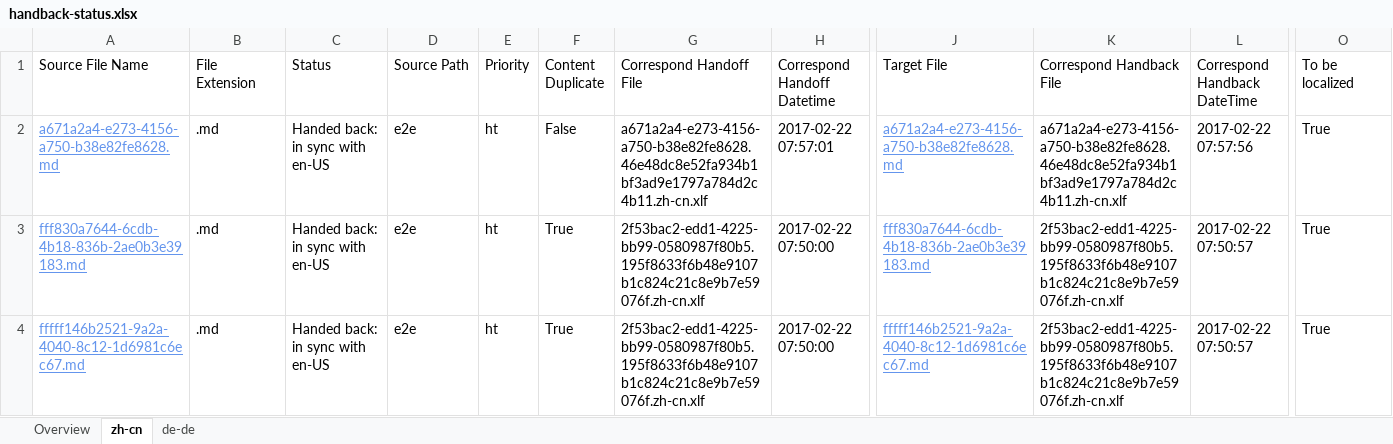
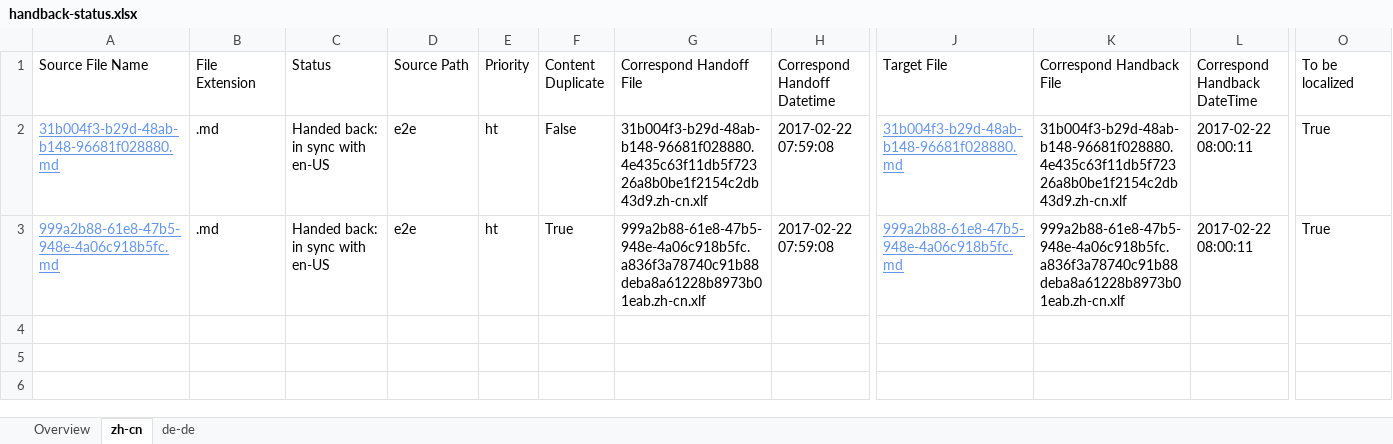
Before and after one commit to OpenLocalizationTestOrg/ol-test4-handback, an Excel workbook: ol-handback/OpenLocalizationTestOrg/ol-test4/xinjiang/handback-status.xlsx, sheet zh-cn, drawn as a sheet; only a part is shown, gaps mark what is left out; values as stored, in another font and other column widths than the file's, no borders; table styles not drawn; rows hold the shown columns only; the diff names each change by its address in the sheet, - before the commit and + after, or states it on an @@ line.

Commit message:
Generate Report for Handback

```diff
--- a/ol-handback/OpenLocalizationTestOrg/ol-test4/xinjiang/handback-status.xlsx (sheet zh-cn)
+++ b/ol-handback/OpenLocalizationTestOrg/ol-test4/xinjiang/handback-status.xlsx (sheet zh-cn)
-A2 (Source File Name): a671a2a4-e273-4156-a750-b38e82fe8628.md
+A2 (Source File Name): 31b004f3-b29d-48ab-b148-96681f028880.md
-G2 (Correspond Handoff File): a671a2a4-e273-4156-a750-b38e82fe8628.46e48dc8e52fa934b1bf3ad9e1797a784d2c4b11.zh-cn.xlf
+G2 (Correspond Handoff File): 31b004f3-b29d-48ab-b148-96681f028880.4e435c63f11db5f72326a8b0be1f2154c2db43d9.zh-cn.xlf
-H2 (Correspond Handoff Datetime): 2017-02-22 07:57:01
+H2 (Correspond Handoff Datetime): 2017-02-22 07:59:08
-J2 (Target File): a671a2a4-e273-4156-a750-b38e82fe8628.md
+J2 (Target File): 31b004f3-b29d-48ab-b148-96681f028880.md
-K2 (Correspond Handback File): a671a2a4-e273-4156-a750-b38e82fe8628.46e48dc8e52fa934b1bf3ad9e1797a784d2c4b11.zh-cn.xlf
+K2 (Correspond Handback File): 31b004f3-b29d-48ab-b148-96681f028880.4e435c63f11db5f72326a8b0be1f2154c2db43d9.zh-cn.xlf
-L2 (Correspond Handback DateTime): 2017-02-22 07:57:56
+L2 (Correspond Handback DateTime): 2017-02-22 08:00:11
-A3 (Source File Name): fff830a7644-6cdb-4b18-836b-2ae0b3e39183.md
+A3 (Source File Name): 999a2b88-61e8-47b5-948e-4a06c918b5fc.md
-G3 (Correspond Handoff File): 2f53bac2-edd1-4225-bb99-0580987f80b5.195f8633f6b48e9107b1c824c21c8e9b7e59076f.zh-cn.xlf
+G3 (Correspond Handoff File): 999a2b88-61e8-47b5-948e-4a06c918b5fc.a836f3a78740c91b88deba8a61228b8973b01eab.zh-cn.xlf
-H3 (Correspond Handoff Datetime): 2017-02-22 07:50:00
+H3 (Correspond Handoff Datetime): 2017-02-22 07:59:08
-J3 (Target File): fff830a7644-6cdb-4b18-836b-2ae0b3e39183.md
+J3 (Target File): 999a2b88-61e8-47b5-948e-4a06c918b5fc.md
-K3 (Correspond Handback File): 2f53bac2-edd1-4225-bb99-0580987f80b5.195f8633f6b48e9107b1c824c21c8e9b7e59076f.zh-cn.xlf
+K3 (Correspond Handback File): 999a2b88-61e8-47b5-948e-4a06c918b5fc.a836f3a78740c91b88deba8a61228b8973b01eab.zh-cn.xlf
-L3 (Correspond Handback DateTime): 2017-02-22 07:50:57
+L3 (Correspond Handback DateTime): 2017-02-22 08:00:11
-row 4: fffff146b2521-9a2a-4040-8c12-1d6981c6ec67.md | .md | Handed back: in sync with en-US | e2e | ht | True | 2f53bac2-edd1-4225-bb99-0580987f80b5.195f8633f6b48e9107b1c824c21c8e9b7e59076f.zh-cn.xlf | 2017-02-22 07:50:00 | fffff146b2521-9a2a-4040-8c12-1d6981c6ec67.md | 2f53bac2-edd1-4225-bb99-0580987f80b5.195f8633f6b48e9107b1c824c21c8e9b7e59076f.zh-cn.xlf | 2017-02-22 07:50:57 | True
```
Also changed, not shown: sheet de-de, sheet Overview, ol-handback/OpenLocalizationTestOrg/ol-test4/xinjiang/localization-status.xlsx.
